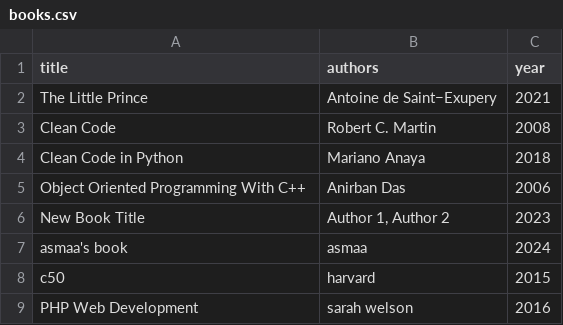
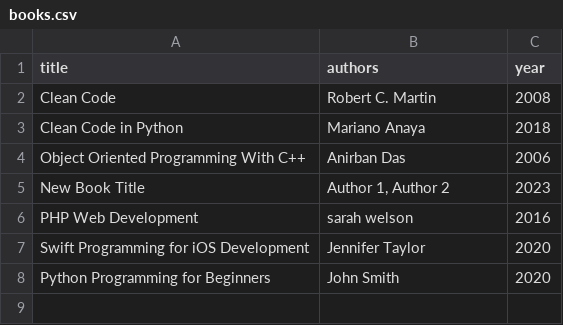
Before and after one commit to asmaamuhamed20/The-Librarian-with-python, a CSV file: books.csv, drawn as a sheet.

Commit message:
Make: changes in CSV file

```diff
--- a/books.csv
+++ b/books.csv
@@ -1,3 +1,2 @@
 title,authors,year
-The Little Prince,Antoine de Saint−Exupery,2021
 Clean Code,Robert C. Martin,2008
@@ -6,4 +5,4 @@ Object Oriented Programming With C++,Anirban Das,2006
 New Book Title,"Author 1, Author 2",2023
-asmaa's book,asmaa,2024
-c50,harvard,2015
 PHP Web Development,sarah welson,2016
+Swift Programming for iOS Development,Jennifer Taylor,2020
+Python Programming for Beginners,John Smith,2020
```
